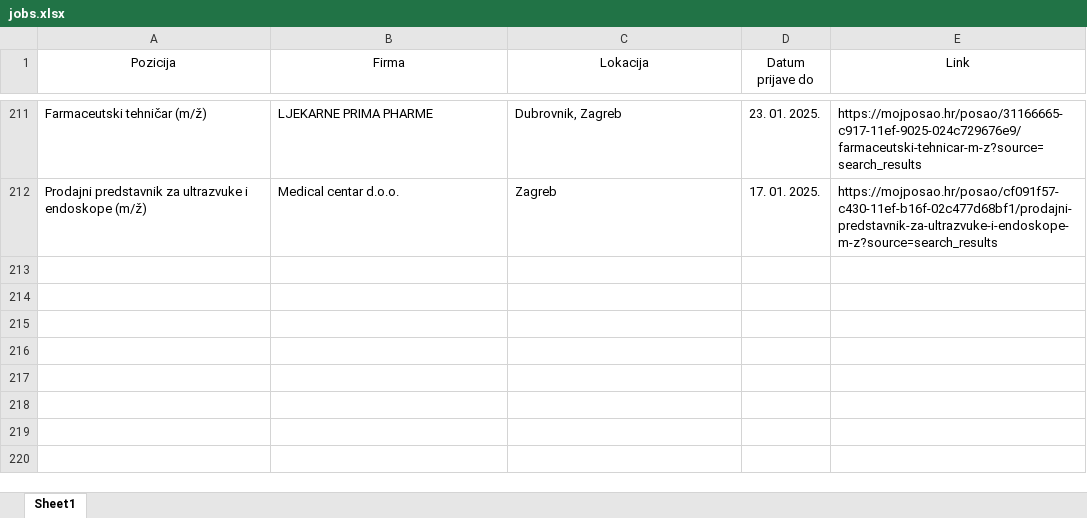
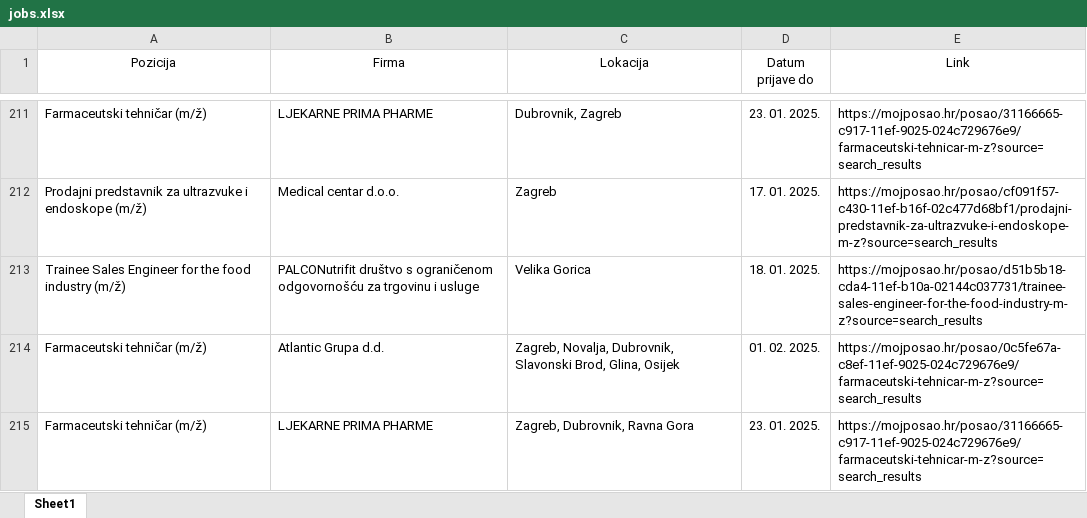
Before and after one commit to FraneCal/moj-posao-scraper, an Excel workbook: jobs.xlsx, sheet Sheet1, drawn as a sheet; only a part is shown, gaps mark what is left out; values as stored, in another font and other column widths than the file's, no borders; the diff names each change by its address in the sheet, - before the commit and + after, or states it on an @@ line.

```diff
--- a/jobs.xlsx (sheet Sheet1)
+++ b/jobs.xlsx (sheet Sheet1)
+row 213: Trainee Sales Engineer for the food industry (m/ž) | PALCONutrifit društvo s ograničenom odgovornošću za trgovinu i usluge | Velika Gorica | 18. 01. 2025. | https://mojposao.hr/posao/d51b5b18-cda4-11ef-b10a-02144c037731/trainee-sales-engineer-for-the-food-industry-m-z?source=search_results
+row 214: Farmaceutski tehničar (m/ž) | Atlantic Grupa d.d. | Zagreb, Novalja, Dubrovnik, Slavonski Brod, Glina, Osijek | 01. 02. 2025. | https://mojposao.hr/posao/0c5fe67a-c8ef-11ef-9025-024c729676e9/farmaceutski-tehnicar-m-z?source=search_results
+row 215: Farmaceutski tehničar (m/ž) | LJEKARNE PRIMA PHARME | Zagreb, Dubrovnik, Ravna Gora | 23. 01. 2025. | https://mojposao.hr/posao/31166665-c917-11ef-9025-024c729676e9/farmaceutski-tehnicar-m-z?source=search_results
```
